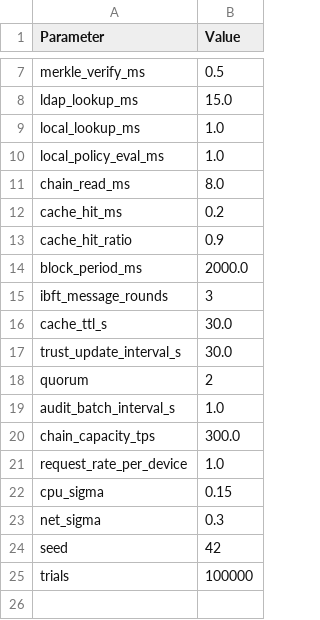
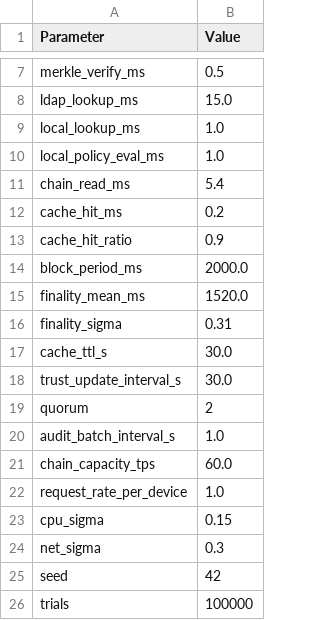
Before and after one commit to irfanrazanaqvi/bc-zta-iiot-experiments, a CSV file: simulation/output/table3_model_parameters.csv, drawn as a sheet; only a part is shown, gaps mark what is left out.

```diff
--- a/simulation/output/table3_model_parameters.csv
+++ b/simulation/output/table3_model_parameters.csv
@@ -10,3 +10,3 @@ local_lookup_ms,1.0
 local_policy_eval_ms,1.0
-chain_read_ms,8.0
+chain_read_ms,5.4
 cache_hit_ms,0.2
@@ -14,3 +14,4 @@ cache_hit_ratio,0.9
 block_period_ms,2000.0
-ibft_message_rounds,3
+finality_mean_ms,1520.0
+finality_sigma,0.31
 cache_ttl_s,30.0
@@ -19,3 +20,3 @@ quorum,2
 audit_batch_interval_s,1.0
-chain_capacity_tps,300.0
+chain_capacity_tps,60.0
 request_rate_per_device,1.0
```
Also changed, not shown: simulation/output/table4_comparison.csv, 17 other files.
